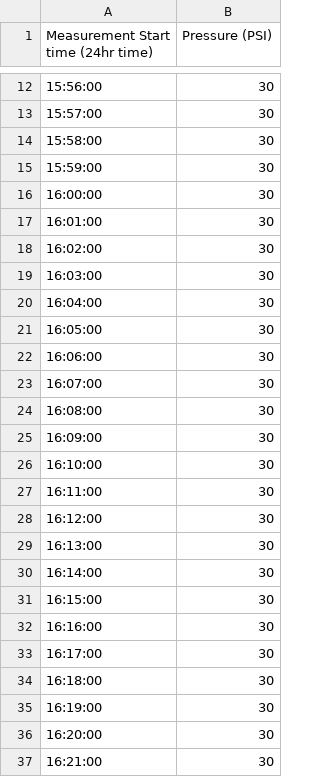
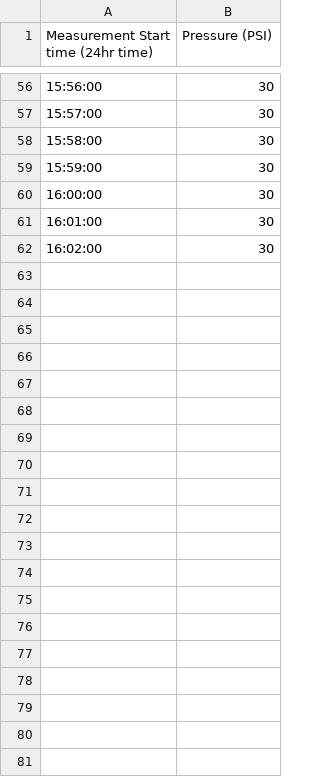
Before and after one commit to Timothy-J-Warner/membrane-flux-analysis-tool, a CSV file: test_conditions.csv, drawn as a sheet; only a part is shown, gaps mark what is left out; removed rows and columns are numbered as before the commit, all else as after; the diff covers the shown part only; the diff names each change by its address in the sheet, - before the commit and + after, or states it on an @@ line.

```diff
--- a/test_conditions.csv
+++ b/test_conditions.csv
-row 19: 16:03:00 | 30
-row 20: 16:04:00 | 30
-row 21: 16:05:00 | 30
-row 22: 16:06:00 | 30
-row 23: 16:07:00 | 30
-row 24: 16:08:00 | 30
-row 25: 16:09:00 | 30
-row 26: 16:10:00 | 30
-row 27: 16:11:00 | 30
-row 28: 16:12:00 | 30
-row 29: 16:13:00 | 30
-row 30: 16:14:00 | 30
-row 31: 16:15:00 | 30
-row 32: 16:16:00 | 30
-row 33: 16:17:00 | 30
-row 34: 16:18:00 | 30
-row 35: 16:19:00 | 30
-row 36: 16:20:00 | 30
-row 37: 16:21:00 | 30
```
Also changed, not shown: 44 added rows and 25 removed rows elsewhere in this file, outputs.csv, 3 other files.
